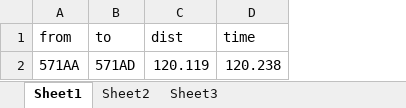
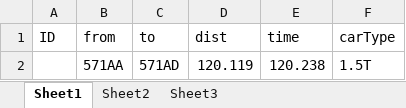
Before and after one commit to GEDS1990/xboost-code, an Excel workbook: xboost/com.xboost.business/src/main/webapp/static/excelTemplate/distances.xlsx, sheet Sheet1, drawn as a sheet; values as stored, in another font and other column widths than the file's, no borders; the diff names each change by its address in the sheet, - before the commit and + after, or states it on an @@ line.

```diff
--- a/xboost/com.xboost.business/src/main/webapp/static/excelTemplate/distances.xlsx (sheet Sheet1)
+++ b/xboost/com.xboost.business/src/main/webapp/static/excelTemplate/distances.xlsx (sheet Sheet1)
+column A (ID), empty
+column F (carType), row 2: 1.5T
```
Also changed, not shown: xboost/com.xboost.business/src/main/webapp/static/excelTemplate/car.xlsx, xboost/com.xboost.business/src/main/webapp/static/excelTemplate/demands.xlsx, 7 other files.
